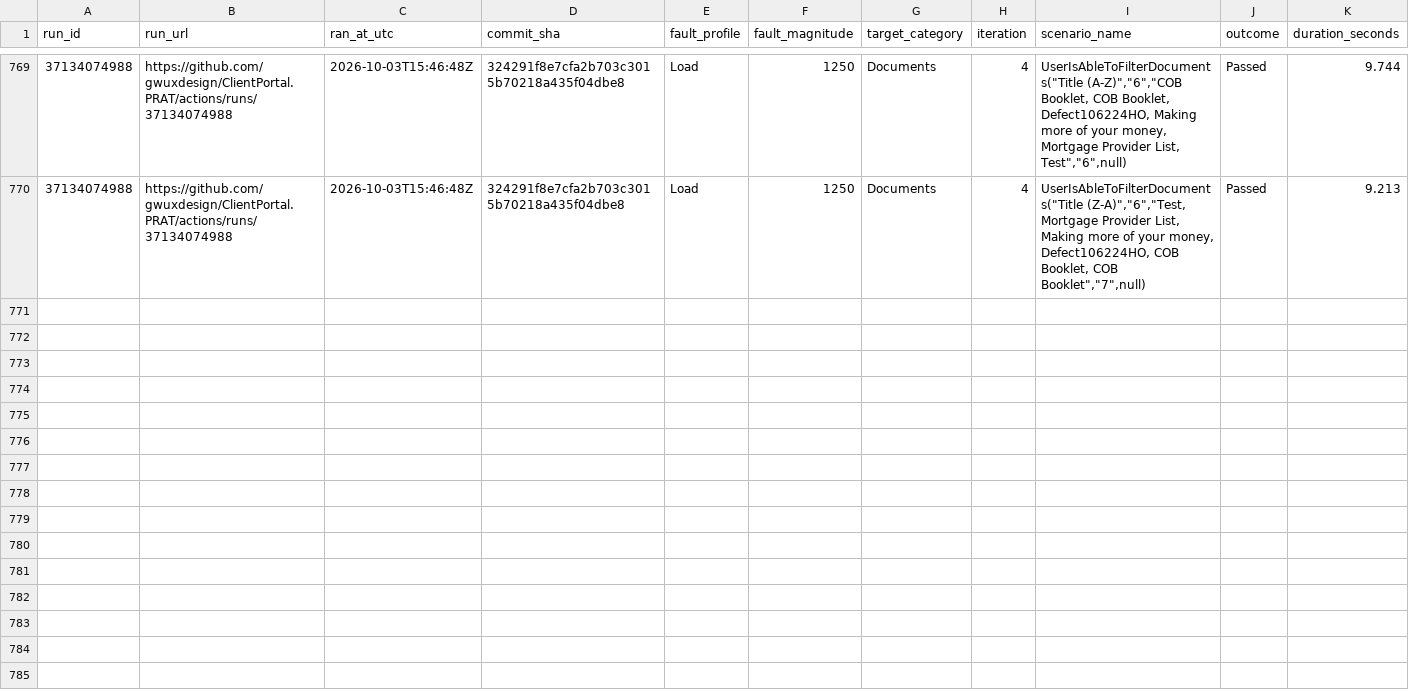
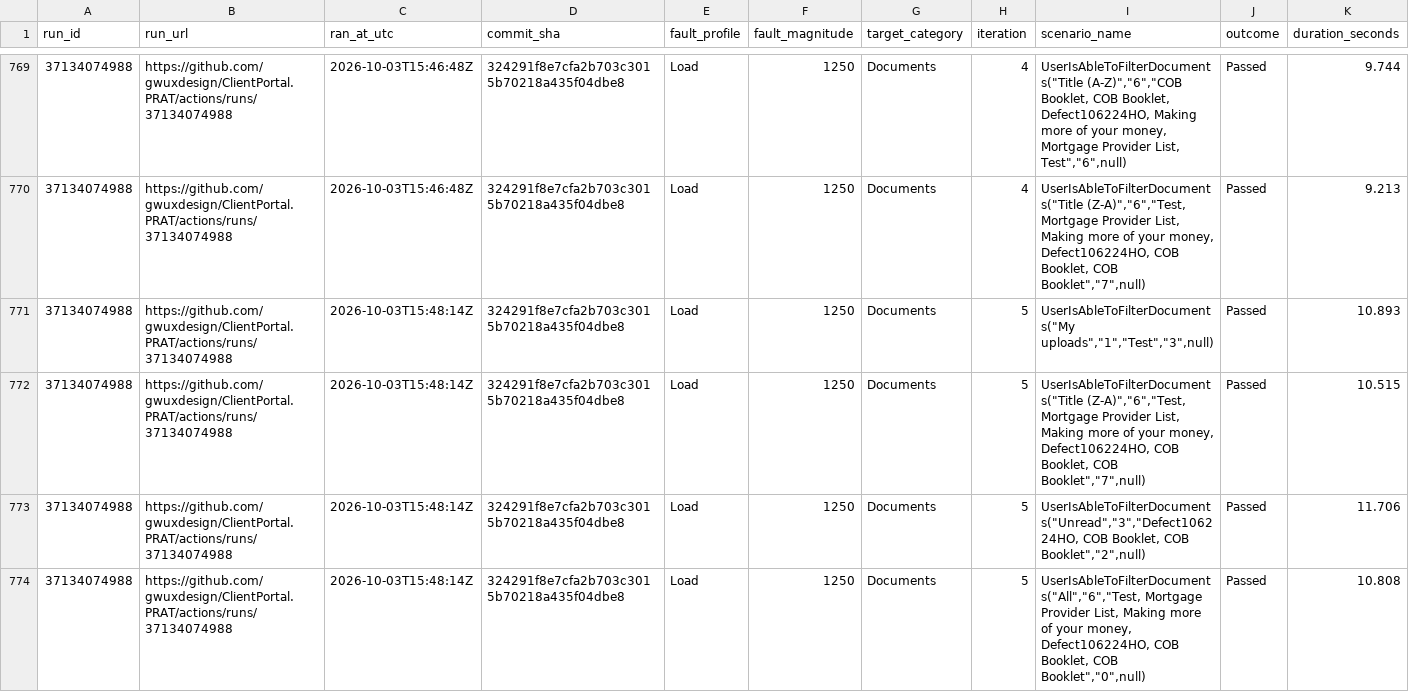
Before and after one commit to gwuxdesign/ClientPortal.PRAT, a CSV file: data/harness-results.csv, drawn as a sheet; only a part is shown, gaps mark what is left out; the diff covers the shown part only; the diff names each change by its address in the sheet, - before the commit and + after, or states it on an @@ line.

```diff
--- a/data/harness-results.csv
+++ b/data/harness-results.csv
+row 771: 37134074988 | https://github.com/gwuxdesign/ClientPortal.PRAT/actions/runs/37134074988 | 2026-10-03T15:48:14Z | 324291f8e7cfa2b703c3015b70218a435f04dbe8 | Load | 1250 | Documents | 5 | UserIsAbleToFilterDocuments("My uploads","1","Test","3",null) | Passed | 10.893
+row 772: 37134074988 | https://github.com/gwuxdesign/ClientPortal.PRAT/actions/runs/37134074988 | 2026-10-03T15:48:14Z | 324291f8e7cfa2b703c3015b70218a435f04dbe8 | Load | 1250 | Documents | 5 | UserIsAbleToFilterDocuments("Title (Z-A)","6","Test, Mortgage Provider List, Making more of your money, Defect106224HO, COB Booklet, COB Booklet","7",null) | Passed | 10.515
+row 773: 37134074988 | https://github.com/gwuxdesign/ClientPortal.PRAT/actions/runs/37134074988 | 2026-10-03T15:48:14Z | 324291f8e7cfa2b703c3015b70218a435f04dbe8 | Load | 1250 | Documents | 5 | UserIsAbleToFilterDocuments("Unread","3","Defect106224HO, COB Booklet, COB Booklet","2",null) | Passed | 11.706
+row 774: 37134074988 | https://github.com/gwuxdesign/ClientPortal.PRAT/actions/runs/37134074988 | 2026-10-03T15:48:14Z | 324291f8e7cfa2b703c3015b70218a435f04dbe8 | Load | 1250 | Documents | 5 | UserIsAbleToFilterDocuments("All","6","Test, Mortgage Provider List, Making more of your money, Defect106224HO, COB Booklet, COB Booklet","0",null) | Passed | 10.808
```
Also changed, not shown: 4 added rows elsewhere in this file.
